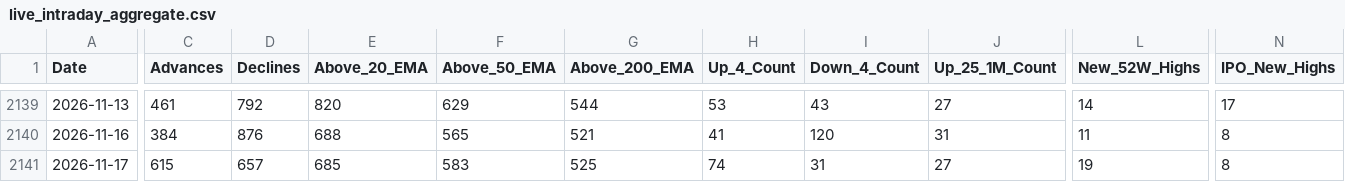
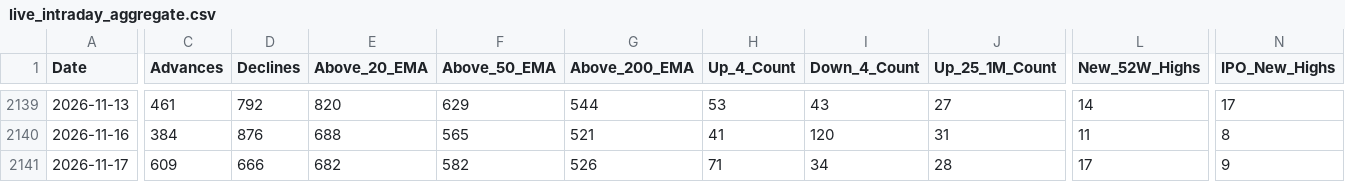
Before and after one commit to augmentalphawealth/Situational-Awareness, a CSV file: live_intraday_aggregate.csv, drawn as a sheet; only a part is shown, gaps mark what is left out; the diff covers the shown part only; the diff names each change by its address in the sheet, - before the commit and + after, or states it on an @@ line.

```diff
--- a/live_intraday_aggregate.csv
+++ b/live_intraday_aggregate.csv
-C2141 (Advances): 615
+C2141 (Advances): 609
-D2141 (Declines): 657
+D2141 (Declines): 666
-E2141 (Above_20_EMA): 685
+E2141 (Above_20_EMA): 682
-F2141 (Above_50_EMA): 583
+F2141 (Above_50_EMA): 582
-G2141 (Above_200_EMA): 525
+G2141 (Above_200_EMA): 526
-H2141 (Up_4_Count): 74
+H2141 (Up_4_Count): 71
-I2141 (Down_4_Count): 31
+I2141 (Down_4_Count): 34
-J2141 (Up_25_1M_Count): 27
+J2141 (Up_25_1M_Count): 28
-L2141 (New_52W_Highs): 19
+L2141 (New_52W_Highs): 17
-N2141 (IPO_New_Highs): 8
+N2141 (IPO_New_Highs): 9
```
Also changed, not shown: 26 edited cells elsewhere in this file, 5 other files.
